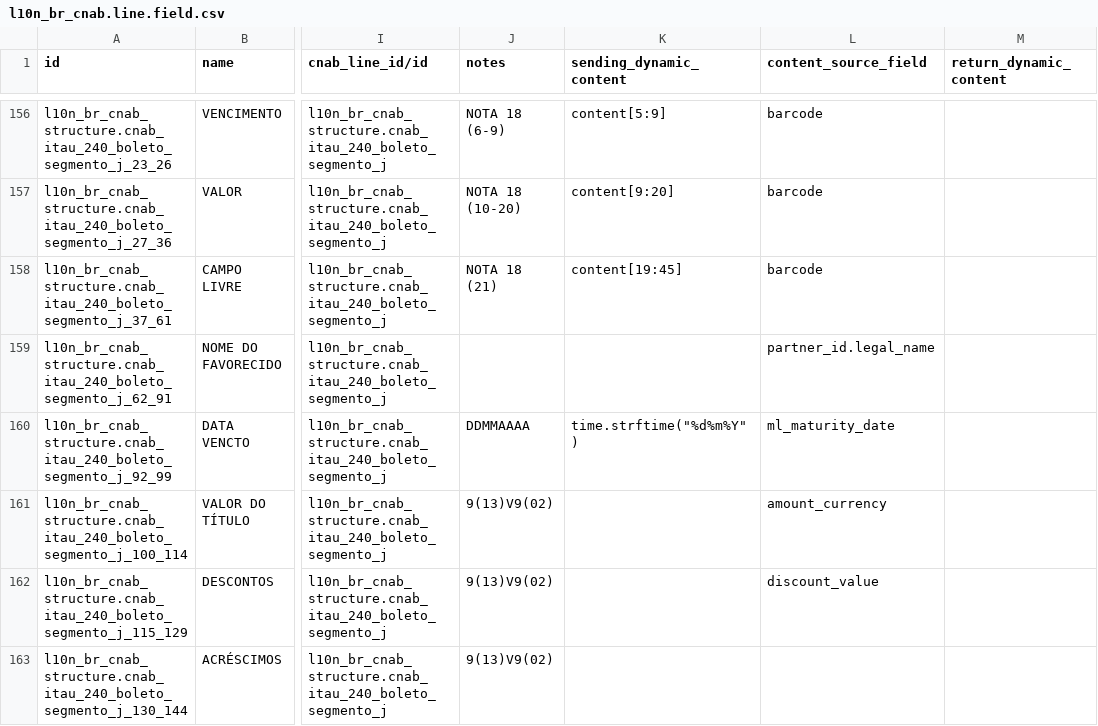
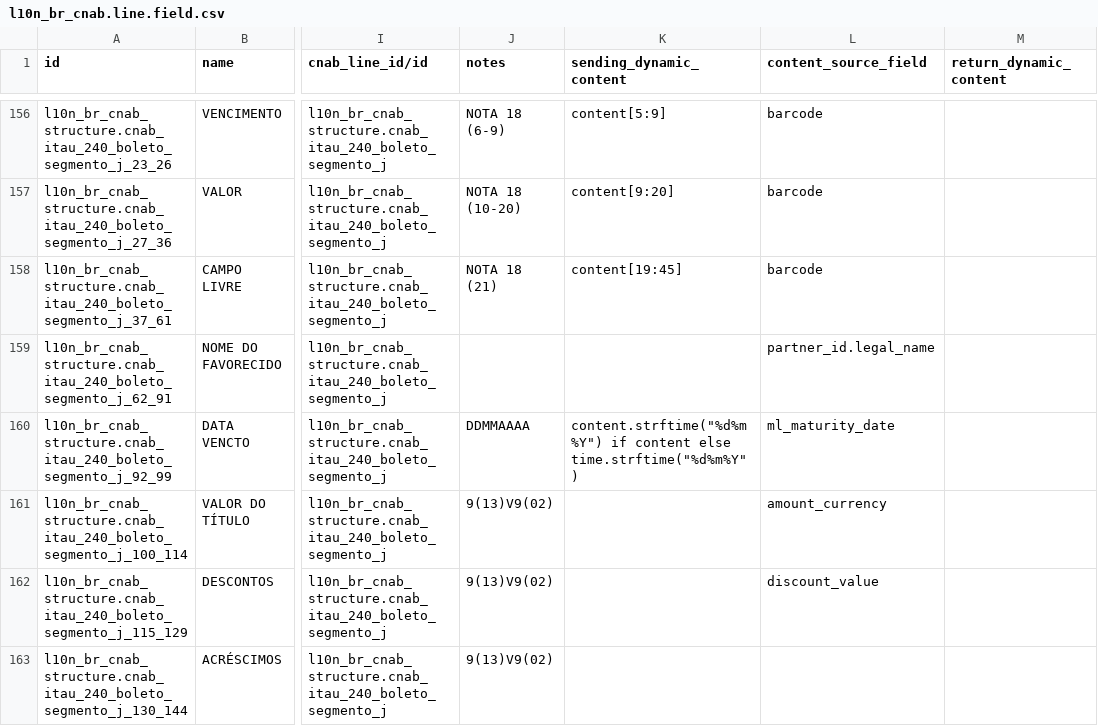
Before and after one commit to kmee/l10n-brazil, a CSV file: l10n_br_cnab_structure/data/l10n_br_cnab.line.field.csv, drawn as a sheet; only a part is shown, gaps mark what is left out; the diff covers the shown part only; the diff names each change by its address in the sheet, - before the commit and + after, or states it on an @@ line.

Commit message:
[FIX] l10n_br_cnab_structure: J and O due and payment dates use the line dates
The segment J and O payment and due date expressions of Itau, Banco do Brasil,
Santander and Sicoob read the content of the line (payment date / maturity
date) but ignored it and always sent today's date. Use
content.strftime("%d%m%Y") if content else time.strftime("%d%m%Y"), and feed
the Itau segment O payment date from the line date.

Add a test that every date field fed by a payment line date uses the content,
and a test of the Itau segment J dates.

The CSV data is not noupdate: -u l10n_br_cnab_structure is needed to apply it.

```diff
--- a/l10n_br_cnab_structure/data/l10n_br_cnab.line.field.csv
+++ b/l10n_br_cnab_structure/data/l10n_br_cnab.line.field.csv
-K160 (sending_dynamic_content): time.strftime("%d%m%Y")
+K160 (sending_dynamic_content): content.strftime("%d%m%Y") if content else time.strftime("%d%m%Y")
```
Also changed, not shown: 16 edited cells elsewhere in this file, 2 other files.
